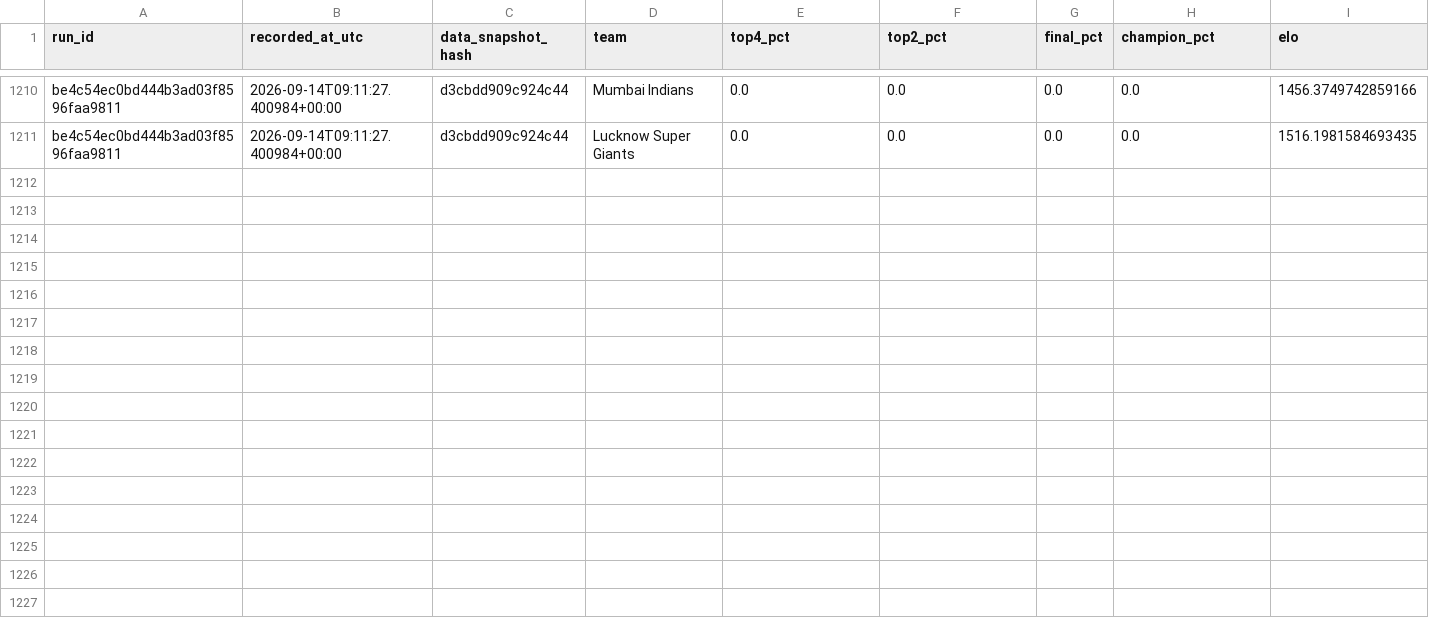
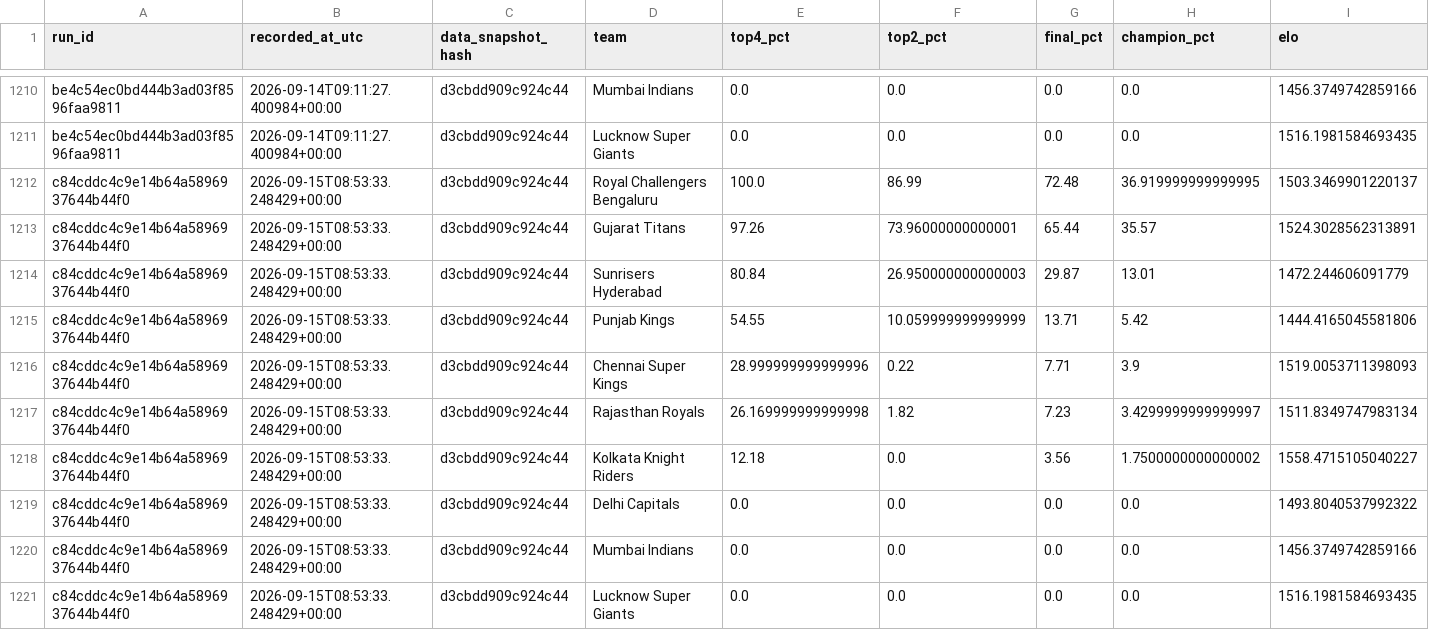
Before and after one commit to Vatsalsrivastava1209/IPL-Predictor, a CSV file: outputs/probability_history.csv, drawn as a sheet; only a part is shown, gaps mark what is left out.

```diff
--- a/outputs/probability_history.csv
+++ b/outputs/probability_history.csv
@@ -1211 +1211,11 @@ be4c54ec0bd444b3ad03f8596faa9811,2026-09-14T09:11:27.400984+00:00,d3cbdd909c924c
 be4c54ec0bd444b3ad03f8596faa9811,2026-09-14T09:11:27.400984+00:00,d3cbdd909c924c44,Lucknow Super Giants,0.0,0.0,0.0,0.0,1516.1981584693435
+c84cddc4c9e14b64a5896937644b44f0,2026-09-15T08:53:33.248429+00:00,d3cbdd909c924c44,Royal Challengers Bengaluru,100.0,86.99,72.48,36.919999999999995,1503.3469901220137
+c84cddc4c9e14b64a5896937644b44f0,2026-09-15T08:53:33.248429+00:00,d3cbdd909c924c44,Gujarat Titans,97.26,73.96000000000001,65.44,35.57,1524.3028562313891
+c84cddc4c9e14b64a5896937644b44f0,2026-09-15T08:53:33.248429+00:00,d3cbdd909c924c44,Sunrisers Hyderabad,80.84,26.950000000000003,29.87,13.01,1472.244606091779
+c84cddc4c9e14b64a5896937644b44f0,2026-09-15T08:53:33.248429+00:00,d3cbdd909c924c44,Punjab Kings,54.55,10.059999999999999,13.71,5.42,1444.4165045581806
+c84cddc4c9e14b64a5896937644b44f0,2026-09-15T08:53:33.248429+00:00,d3cbdd909c924c44,Chennai Super Kings,28.999999999999996,0.22,7.71,3.9,1519.0053711398093
+c84cddc4c9e14b64a5896937644b44f0,2026-09-15T08:53:33.248429+00:00,d3cbdd909c924c44,Rajasthan Royals,26.169999999999998,1.82,7.23,3.4299999999999997,1511.8349747983134
+c84cddc4c9e14b64a5896937644b44f0,2026-09-15T08:53:33.248429+00:00,d3cbdd909c924c44,Kolkata Knight Riders,12.18,0.0,3.56,1.7500000000000002,1558.4715105040227
+c84cddc4c9e14b64a5896937644b44f0,2026-09-15T08:53:33.248429+00:00,d3cbdd909c924c44,Delhi Capitals,0.0,0.0,0.0,0.0,1493.8040537992322
+c84cddc4c9e14b64a5896937644b44f0,2026-09-15T08:53:33.248429+00:00,d3cbdd909c924c44,Mumbai Indians,0.0,0.0,0.0,0.0,1456.3749742859166
+c84cddc4c9e14b64a5896937644b44f0,2026-09-15T08:53:33.248429+00:00,d3cbdd909c924c44,Lucknow Super Giants,0.0,0.0,0.0,0.0,1516.1981584693435
```
Also changed, not shown: outputs/simulation_runs.csv.
